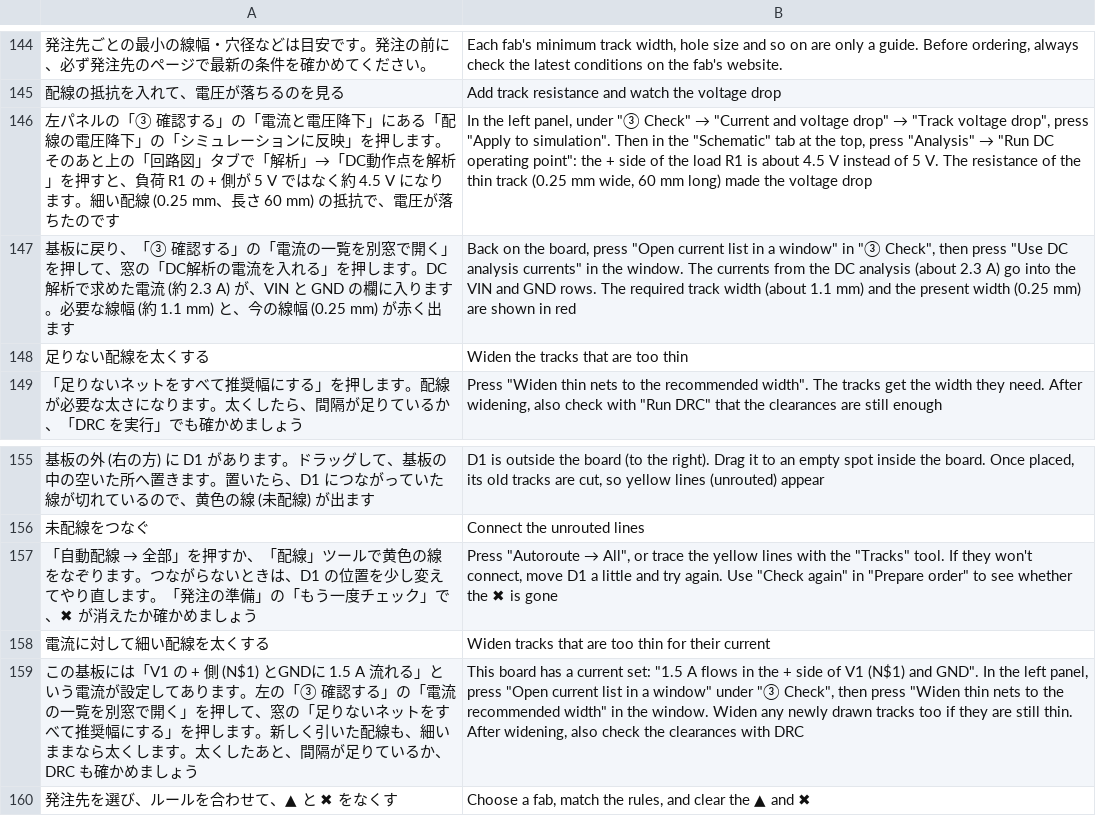
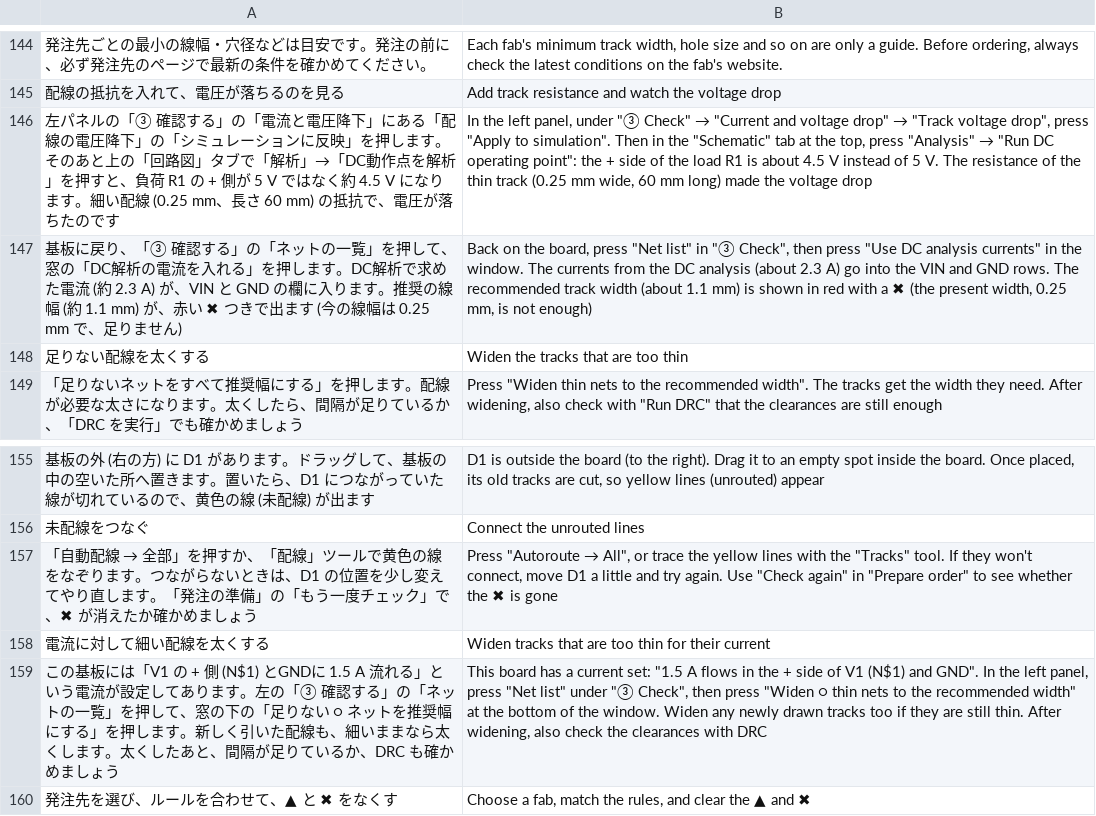
Before and after one commit to K2EXTER/circuitCad, a TSV file: crates/i18n/en/p3_01.tsv, drawn as a sheet; only a part is shown, gaps mark what is left out; the diff names each change by its address in the sheet, - before the commit and + after, or states it on an @@ line.

```diff
--- a/crates/i18n/en/p3_01.tsv
+++ b/crates/i18n/en/p3_01.tsv
-A147: …る」の「電流の一覧を別窓で開く」を押して、窓の「DC解析の電流を入れる」を押します。DC解析で求めた電流 (約 2.3 A) が、VIN と GND の欄に入ります。必要な線幅 (約 1.1 mm) と、今の線幅 (0.25 mm) が赤く出ます
+A147: …る」の「ネットの一覧」を押して、窓の「DC解析の電流を入れる」を押します。DC解析で求めた電流 (約 2.3 A) が、VIN と GND の欄に入ります。推奨の線幅 (約 1.1 mm) が、赤い ✖ つきで出ます (今の線幅は 0.25 mm で、足りません)
-B147: …board, press "Open current list in a window" in "③ Check", then press "Use DC analysis currents" in the window. The currents from the DC analysis (about 2.3 A) go into the VIN and GND rows. The required track width (about 1.1 mm) and the present width (0.25 mm) are shown in red
+B147: …board, press "Net list" in "③ Check", then press "Use DC analysis currents" in the window. The currents from the DC analysis (about 2.3 A) go into the VIN and GND rows. The recommended track width (about 1.1 mm) is shown in red with a ✖ (the present width, 0.25 mm, is not enough)
-A159: …る」の「電流の一覧を別窓で開く」を押して、窓の「足りないネットをすべて推奨幅に…
+A159: …る」の「ネットの一覧」を押して、窓の下の「足りない ○ ネットを推奨幅に…
-B159: …panel, press "Open current list in a window" under "③ Check", then press "Widen thin nets to the recommended width" in the window.…
+B159: …panel, press "Net list" under "③ Check", then press "Widen ○ thin nets to the recommended width" at the bottom of the window.…
```
Also changed, not shown: crates/i18n/en/board1.tsv, crates/i18n/en/board3.tsv, 16 other files.
